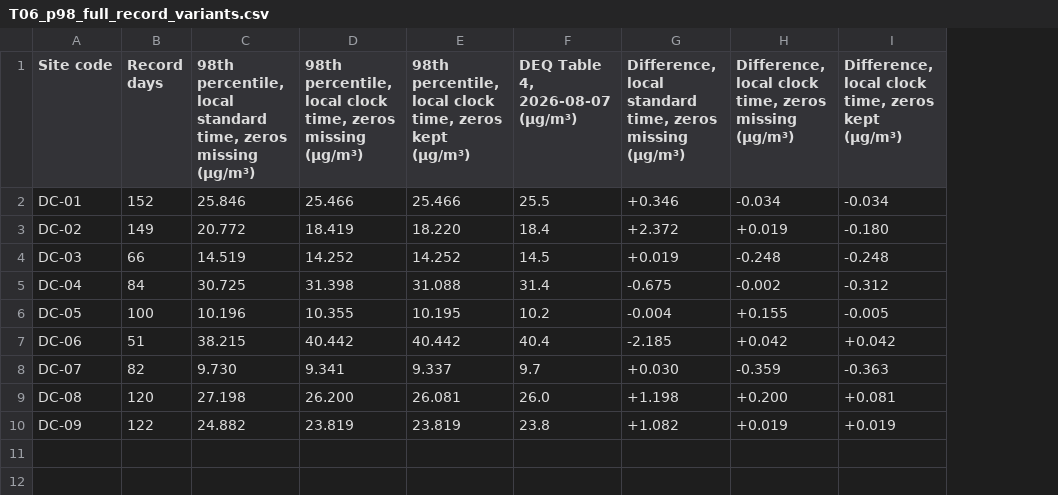
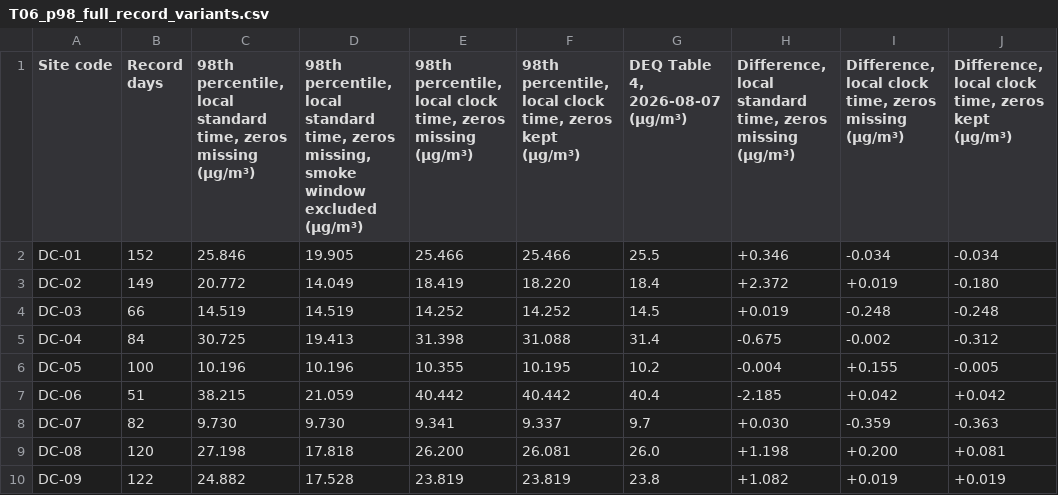
Before and after one commit to ksaraiya388/GENARCH, a CSV file: data/reports/2026/T06_p98_full_record_variants.csv, drawn as a sheet; the diff names each change by its address in the sheet, - before the commit and + after, or states it on an @@ line.

```diff
--- a/data/reports/2026/T06_p98_full_record_variants.csv
+++ b/data/reports/2026/T06_p98_full_record_variants.csv
+column D, rows 1-10: 98th percentile, local standard time, zeros missing, smoke window excluded (µg/m³) | 19.905 | 14.049 | 14.519 | 19.413 | 10.196 | 21.059 | 9.730 | 17.818 | 17.528
```
Also changed, not shown: data/reports/2026/T01_sources.csv, data/reports/2026/T03_collocation.csv, 54 other files.
